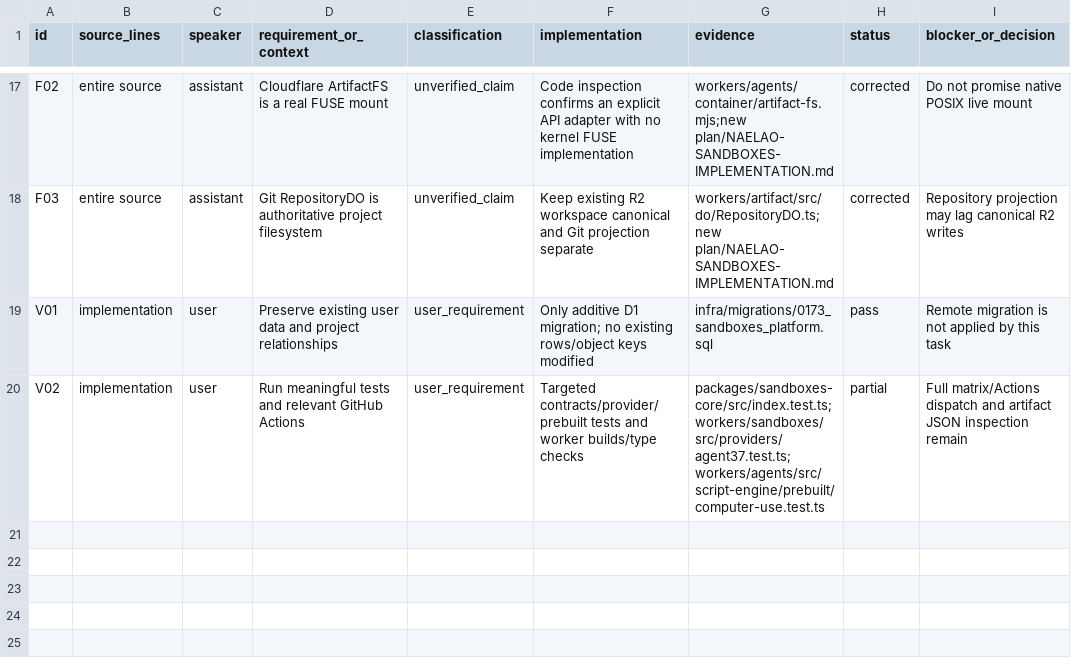
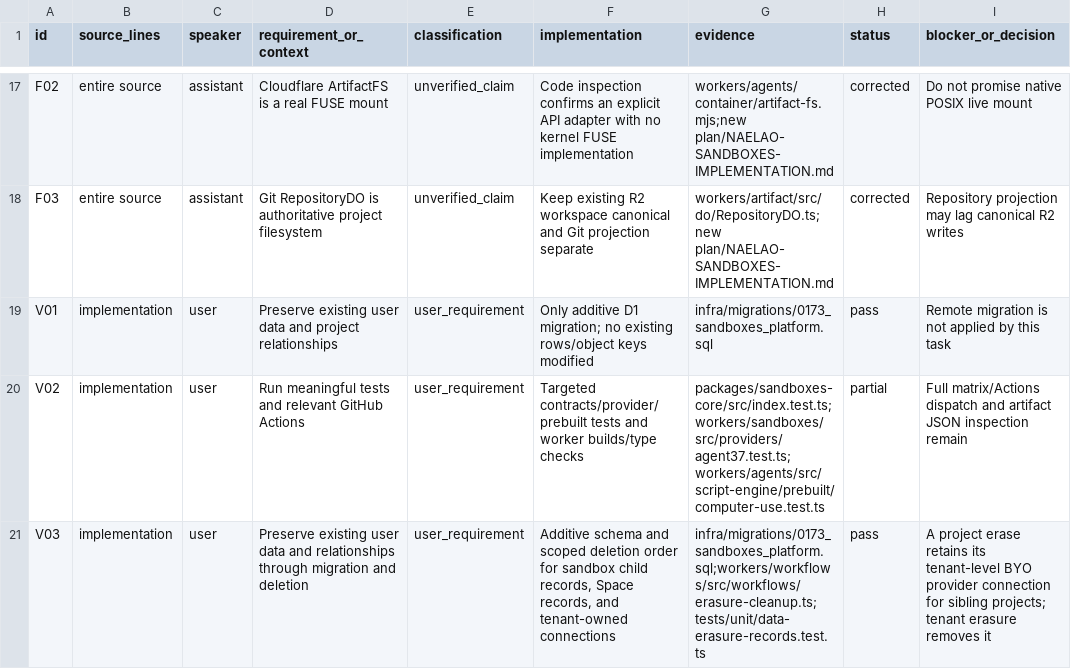
Before and after one commit to b45406809-ux/Naelao-1, a CSV file: new plan/NAELAO-SANDBOXES-REQUIREMENTS.csv, drawn as a sheet; only a part is shown, gaps mark what is left out.

Commit message:
Wire sandbox deployment and erasure lifecycle

```diff
--- a/new plan/NAELAO-SANDBOXES-REQUIREMENTS.csv
+++ b/new plan/NAELAO-SANDBOXES-REQUIREMENTS.csv
@@ -20 +20,2 @@ V01,"implementation",user,Preserve existing user data and project relationships,
 V02,"implementation",user,Run meaningful tests and relevant GitHub Actions,user_requirement,"Targeted contracts/provider/prebuilt tests and worker builds/type checks",packages/sandboxes-core/src/index.test.ts;workers/sandboxes/src/providers/agent37.test.ts;workers/agents/src/script-engine/prebuilt/computer-use.test.ts,partial,"Full matrix/Actions dispatch and artifact JSON inspection remain"
+V03,"implementation",user,"Preserve existing user data and relationships through migration and deletion","user_requirement","Additive schema and scoped deletion order for sandbox child records, Space records, and tenant-owned connections","infra/migrations/0173_sandboxes_platform.sql;workers/workflows/src/workflows/erasure-cleanup.ts;tests/unit/data-erasure-records.test.ts","pass","A project erase retains its tenant-level BYO provider connection for sibling projects; tenant erasure removes it"
```
Also changed, not shown: 5 other files.
